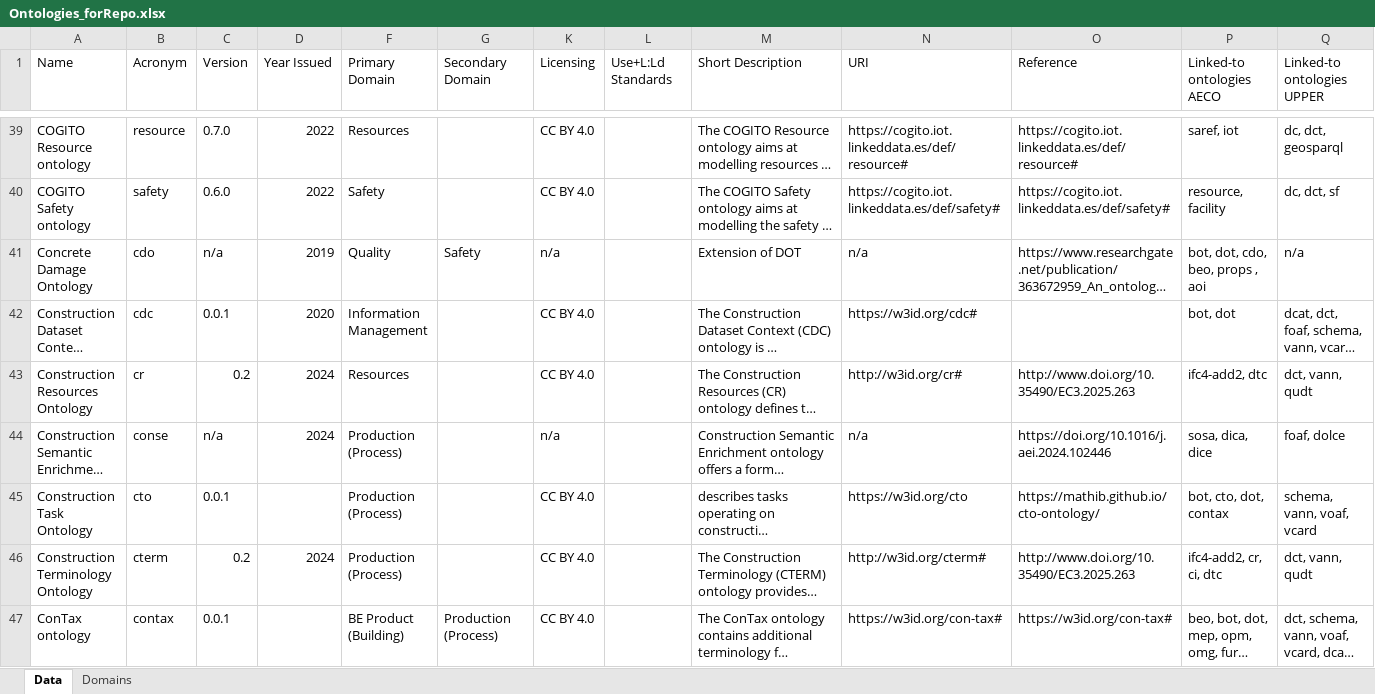
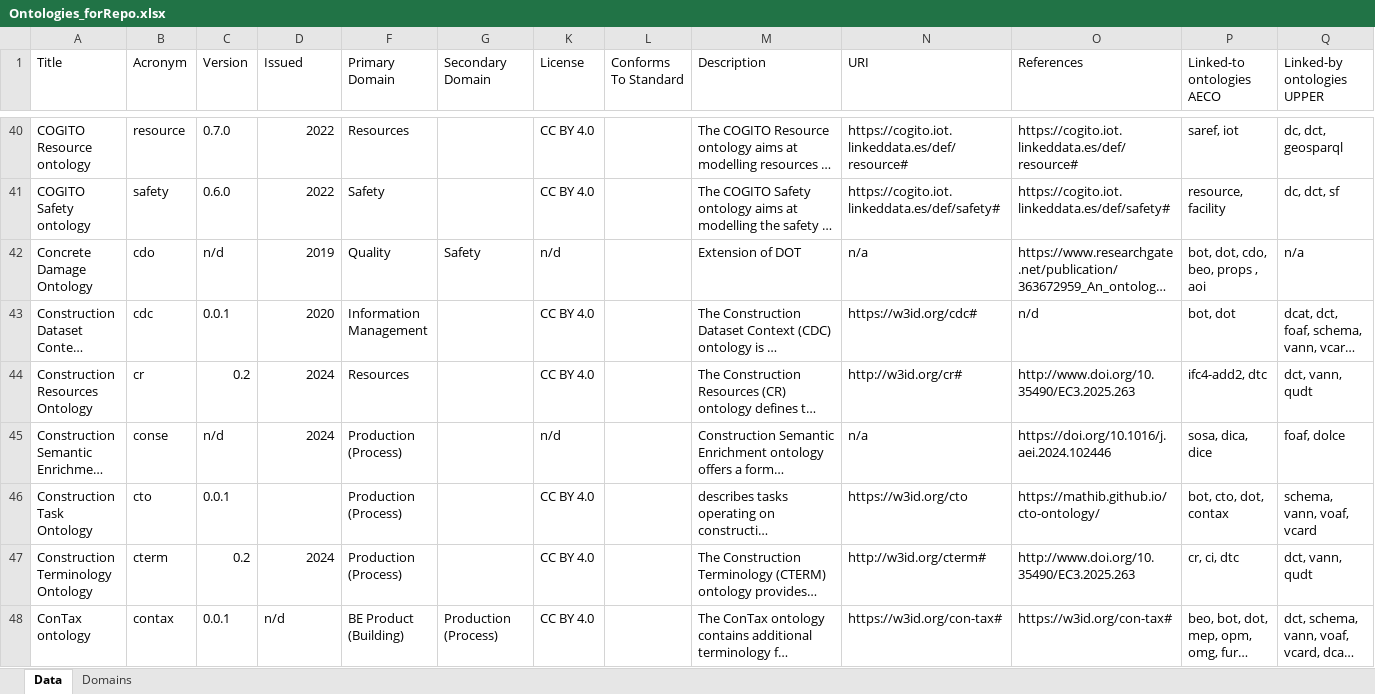
Before and after one commit to CyberbuildLab/BE-OLS, an Excel workbook: data/Ontologies_forRepo.xlsx, sheet Data, drawn as a sheet; only a part is shown, gaps mark what is left out; long unchanged cells end in …; values as stored, in another font and other column widths than the file's, no cell formats; table styles not drawn; addresses are those after the commit; the diff covers the shown part only; the diff names each change by its address in the sheet, - before the commit and + after, or states it on an @@ line.

Commit message:
Updated spreadsheet column names

```diff
--- a/data/Ontologies_forRepo.xlsx (sheet Data)
+++ b/data/Ontologies_forRepo.xlsx (sheet Data)
-A1: Name
+A1: Title
-D1: Year Issued
+D1: Issued
-K1: Licensing
+K1: License
-L1: Use+L:Ld Standards
+L1: Conforms To Standard
-M1: Short Description
+M1: Description
-O1: Reference
+O1: References
-Q1: Linked-to ontologies UPPER
+Q1: Linked-by ontologies UPPER
-C42 (Version): n/a
+C42 (Version): n/d
-K42 (License): n/a
+K42 (License): n/d
-O43 (References): (empty)
+O43 (References): n/d
-C45 (Version): n/a
+C45 (Version): n/d
-K45 (License): n/a
+K45 (License): n/d
-P47 (Linked-to ontologies AECO): ifc4-add2, cr, ci, dtc
+P47 (Linked-to ontologies AECO): cr, ci, dtc
-D48 (Issued): (empty)
+D48 (Issued): n/d
```
Also changed, not shown: 1 added row, 4 moved rows and 154 edited cells elsewhere in this sheet, cell formats, formulas that keep their value, 3 other files.
